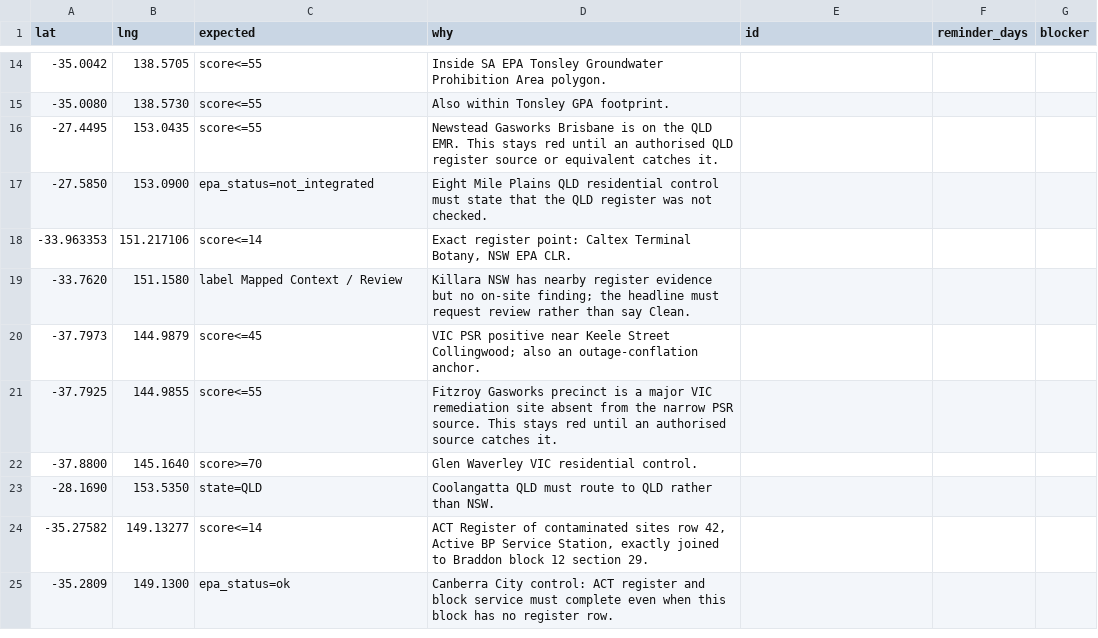
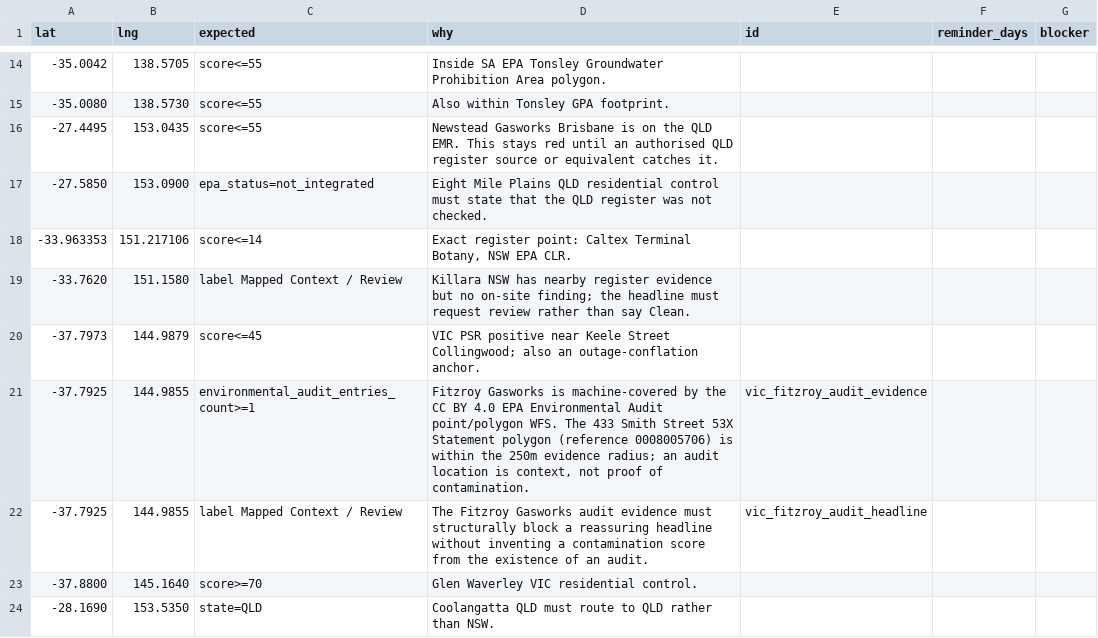
Before and after one commit to resuly/property-scores, a CSV file: data/truth_anchors/contamination_anchors.csv, drawn as a sheet; only a part is shown, gaps mark what is left out; the shorter side is filled out with more unchanged rows.

Commit message:
Integrate VIC environmental audit evidence
Keep WA and QLD incomplete coverage fail-closed.

```diff
--- a/data/truth_anchors/contamination_anchors.csv
+++ b/data/truth_anchors/contamination_anchors.csv
@@ -20,3 +20,4 @@ lat,lng,expected,why,id,reminder_days,blocker
 -37.7973,144.9879,score<=45,"VIC PSR positive near Keele Street Collingwood; also an outage-conflation anchor."
--37.7925,144.9855,score<=55,"Fitzroy Gasworks precinct is a major VIC remediation site absent from the narrow PSR source. This stays red until an authorised source catches it."
+-37.7925,144.9855,environmental_audit_entries_count>=1,"Fitzroy Gasworks is machine-covered by the CC BY 4.0 EPA Environmental Audit point/polygon WFS. The 433 Smith Street 53X Statement polygon (reference 0008005706) is within the 250m evidence radius; an audit location is context, not proof of contamination.",vic_fitzroy_audit_evidence,,
+-37.7925,144.9855,label Mapped Context / Review,"The Fitzroy Gasworks audit evidence must structurally block a reassuring headline without inventing a contamination score from the existence of an audit.",vic_fitzroy_audit_headline,,
 -37.8800,145.1640,score>=70,"Glen Waverley VIC residential control."
```
Also changed, not shown: 16 other files.
